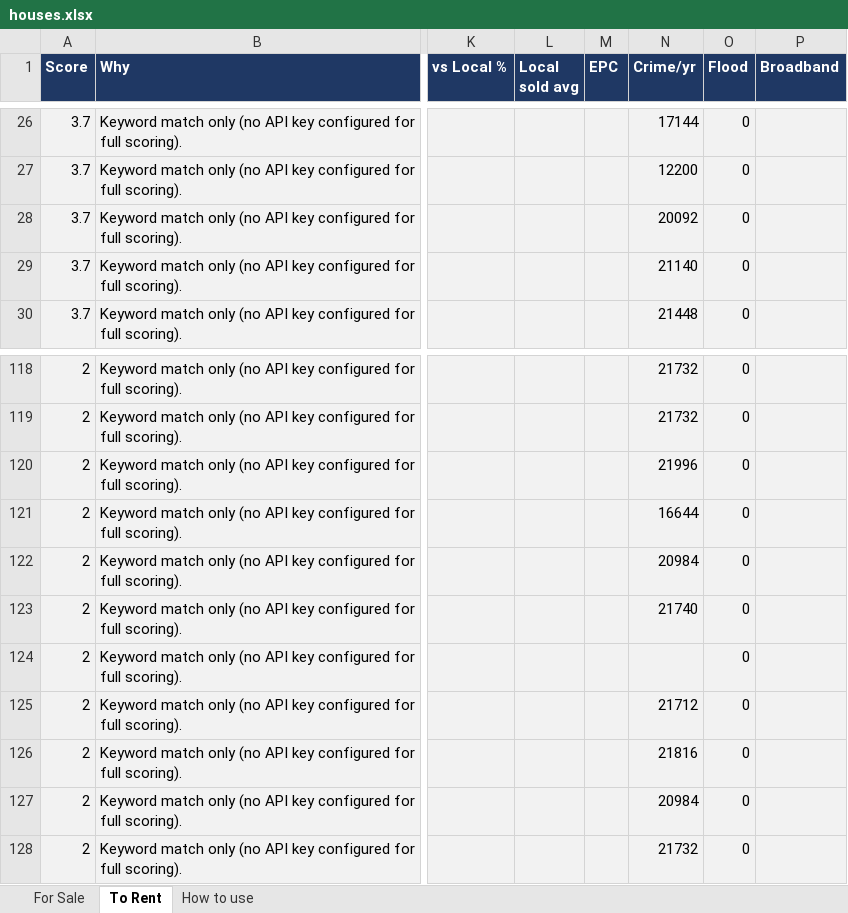
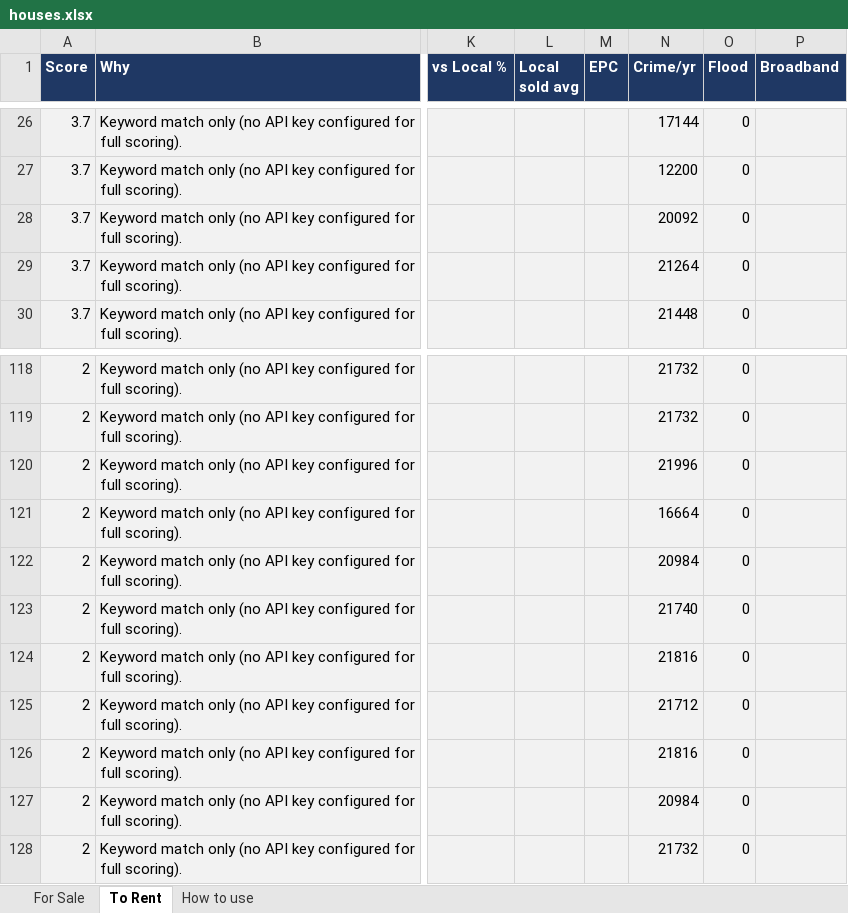
Before and after one commit to dcracknell/house_finder, an Excel workbook: data/houses.xlsx, sheet To Rent, drawn as a sheet; only a part is shown, gaps mark what is left out; values as stored, in another font and other column widths than the file's, no borders; the diff names each change by its address in the sheet, - before the commit and + after, or states it on an @@ line.

```diff
--- a/data/houses.xlsx (sheet To Rent)
+++ b/data/houses.xlsx (sheet To Rent)
-N29 (Crime/yr): 21140
+N29 (Crime/yr): 21264
-N121 (Crime/yr): 16644
+N121 (Crime/yr): 16664
-N124 (Crime/yr): (empty)
+N124 (Crime/yr): 21816
```
Also changed, not shown: 3 other files.
